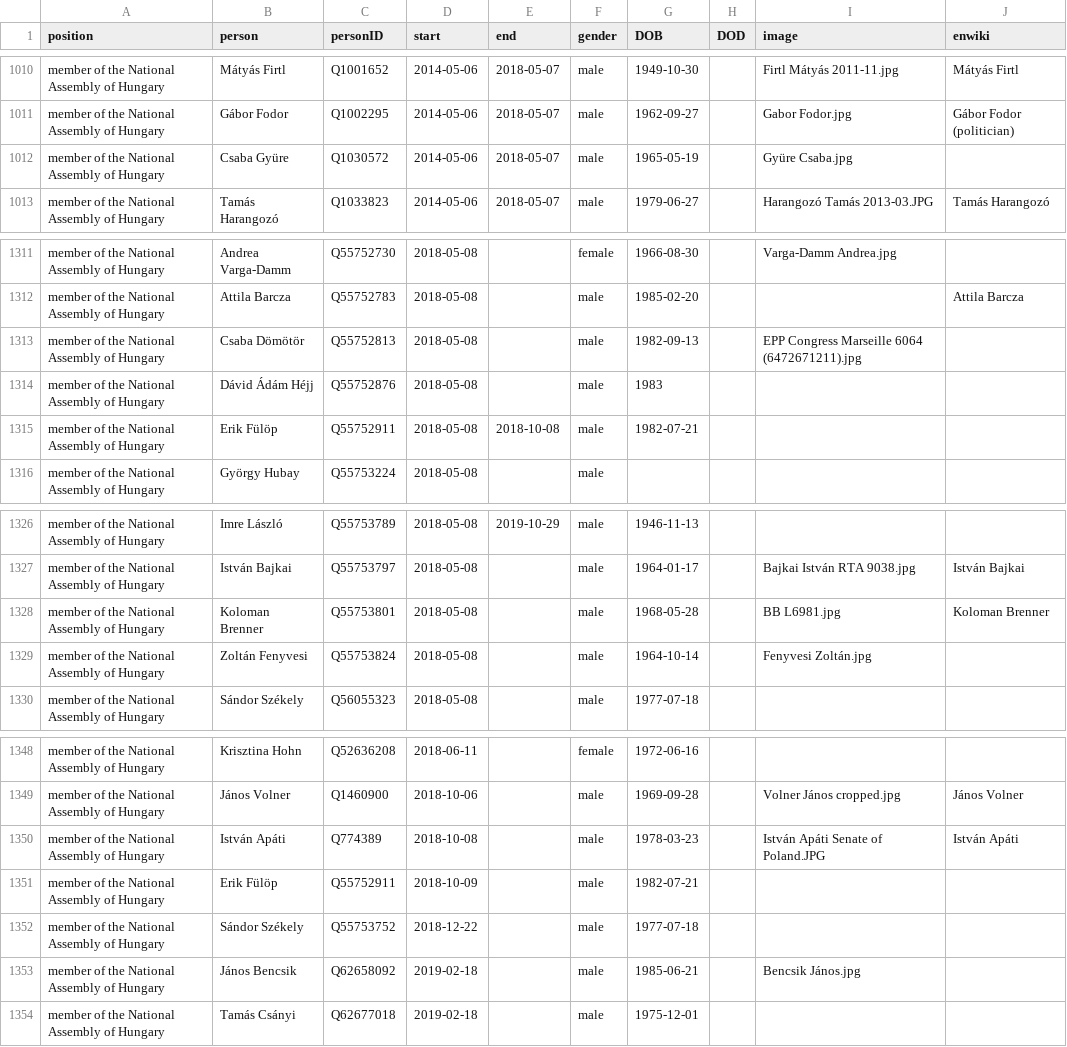
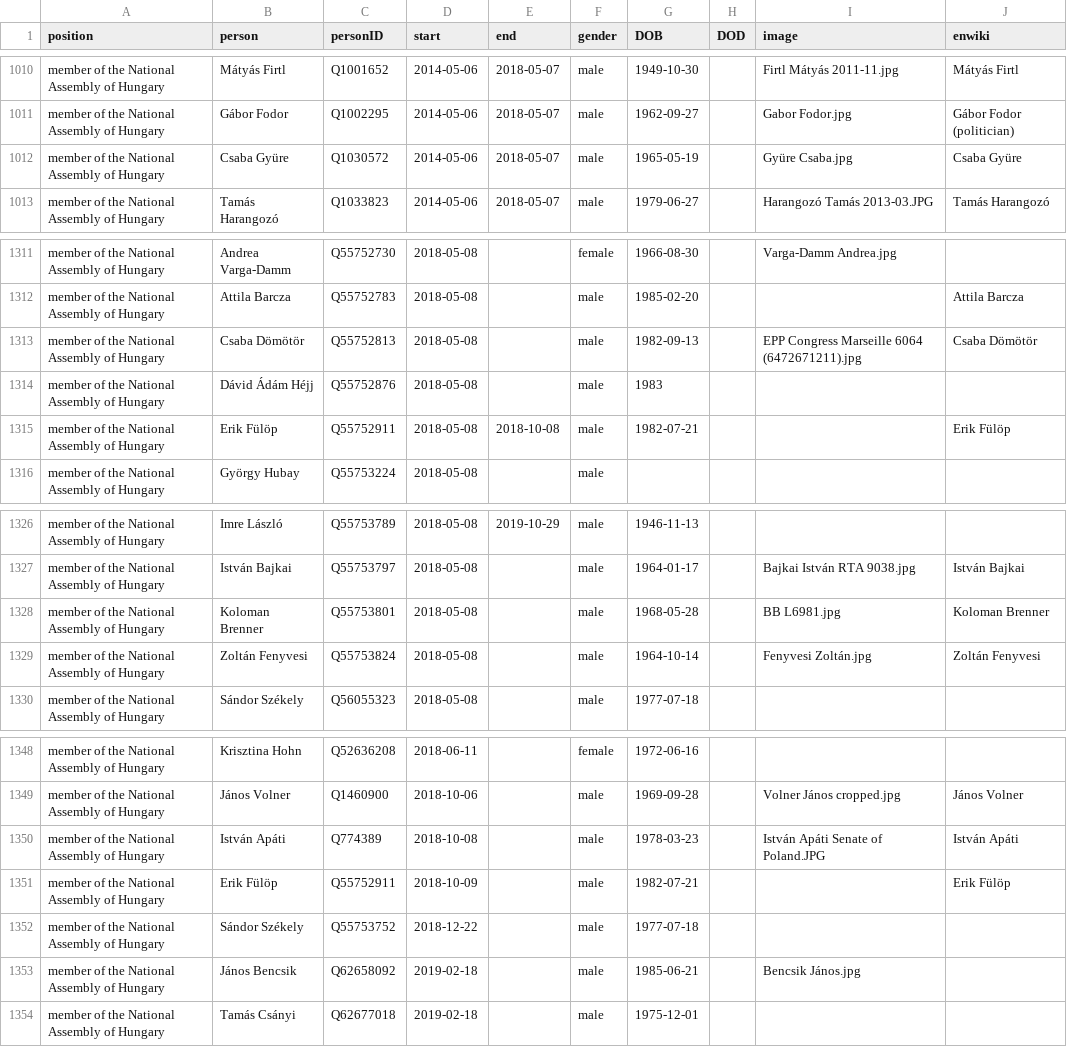
Before and after one commit to every-politician-scrapers/hungary-cabinet, a CSV file: html/legislators.csv, drawn as a sheet; only a part is shown, gaps mark what is left out.

Commit message:
PCB update

```diff
--- a/html/legislators.csv
+++ b/html/legislators.csv
@@ -1011,3 +1011,3 @@ member of the National Assembly of Hungary,Mátyás Firtl,Q1001652,2014-05-06,20
 member of the National Assembly of Hungary,Gábor Fodor,Q1002295,2014-05-06,2018-05-07,male,1962-09-27,,Gabor Fodor.jpg,Gábor Fodor (politician)
-member of the National Assembly of Hungary,Csaba Gyüre,Q1030572,2014-05-06,2018-05-07,male,1965-05-19,,Gyüre Csaba.jpg,
+member of the National Assembly of Hungary,Csaba Gyüre,Q1030572,2014-05-06,2018-05-07,male,1965-05-19,,Gyüre Csaba.jpg,Csaba Gyüre
 member of the National Assembly of Hungary,Tamás Harangozó,Q1033823,2014-05-06,2018-05-07,male,1979-06-27,,Harangozó Tamás 2013-03.JPG,Tamás Harangozó
@@ -1312,5 +1312,5 @@ member of the National Assembly of Hungary,Andrea Varga-Damm,Q55752730,2018-05-0
 member of the National Assembly of Hungary,Attila Barcza,Q55752783,2018-05-08,,male,1985-02-20,,,Attila Barcza
-member of the National Assembly of Hungary,Csaba Dömötör,Q55752813,2018-05-08,,male,1982-09-13,,EPP Congress Marseille 6064 (6472671211).jpg,
+member of the National Assembly of Hungary,Csaba Dömötör,Q55752813,2018-05-08,,male,1982-09-13,,EPP Congress Marseille 6064 (6472671211).jpg,Csaba Dömötör
 member of the National Assembly of Hungary,Dávid Ádám Héjj,Q55752876,2018-05-08,,male,1983,,,
-member of the National Assembly of Hungary,Erik Fülöp,Q55752911,2018-05-08,2018-10-08,male,1982-07-21,,,
+member of the National Assembly of Hungary,Erik Fülöp,Q55752911,2018-05-08,2018-10-08,male,1982-07-21,,,Erik Fülöp
 member of the National Assembly of Hungary,György Hubay,Q55753224,2018-05-08,,male,,,,
@@ -1328,3 +1328,3 @@ member of the National Assembly of Hungary,István Bajkai,Q55753797,2018-05-08,,
 member of the National Assembly of Hungary,Koloman Brenner,Q55753801,2018-05-08,,male,1968-05-28,,BB L6981.jpg,Koloman Brenner
-member of the National Assembly of Hungary,Zoltán Fenyvesi,Q55753824,2018-05-08,,male,1964-10-14,,Fenyvesi Zoltán.jpg,
+member of the National Assembly of Hungary,Zoltán Fenyvesi,Q55753824,2018-05-08,,male,1964-10-14,,Fenyvesi Zoltán.jpg,Zoltán Fenyvesi
 member of the National Assembly of Hungary,Sándor Székely,Q56055323,2018-05-08,,male,1977-07-18,,,
@@ -1350,3 +1350,3 @@ member of the National Assembly of Hungary,János Volner,Q1460900,2018-10-06,,ma
 member of the National Assembly of Hungary,István Apáti,Q774389,2018-10-08,,male,1978-03-23,,István Apáti Senate of Poland.JPG,István Apáti
-member of the National Assembly of Hungary,Erik Fülöp,Q55752911,2018-10-09,,male,1982-07-21,,,
+member of the National Assembly of Hungary,Erik Fülöp,Q55752911,2018-10-09,,male,1982-07-21,,,Erik Fülöp
 member of the National Assembly of Hungary,Sándor Székely,Q55753752,2018-12-22,,male,1977-07-18,,,
```
